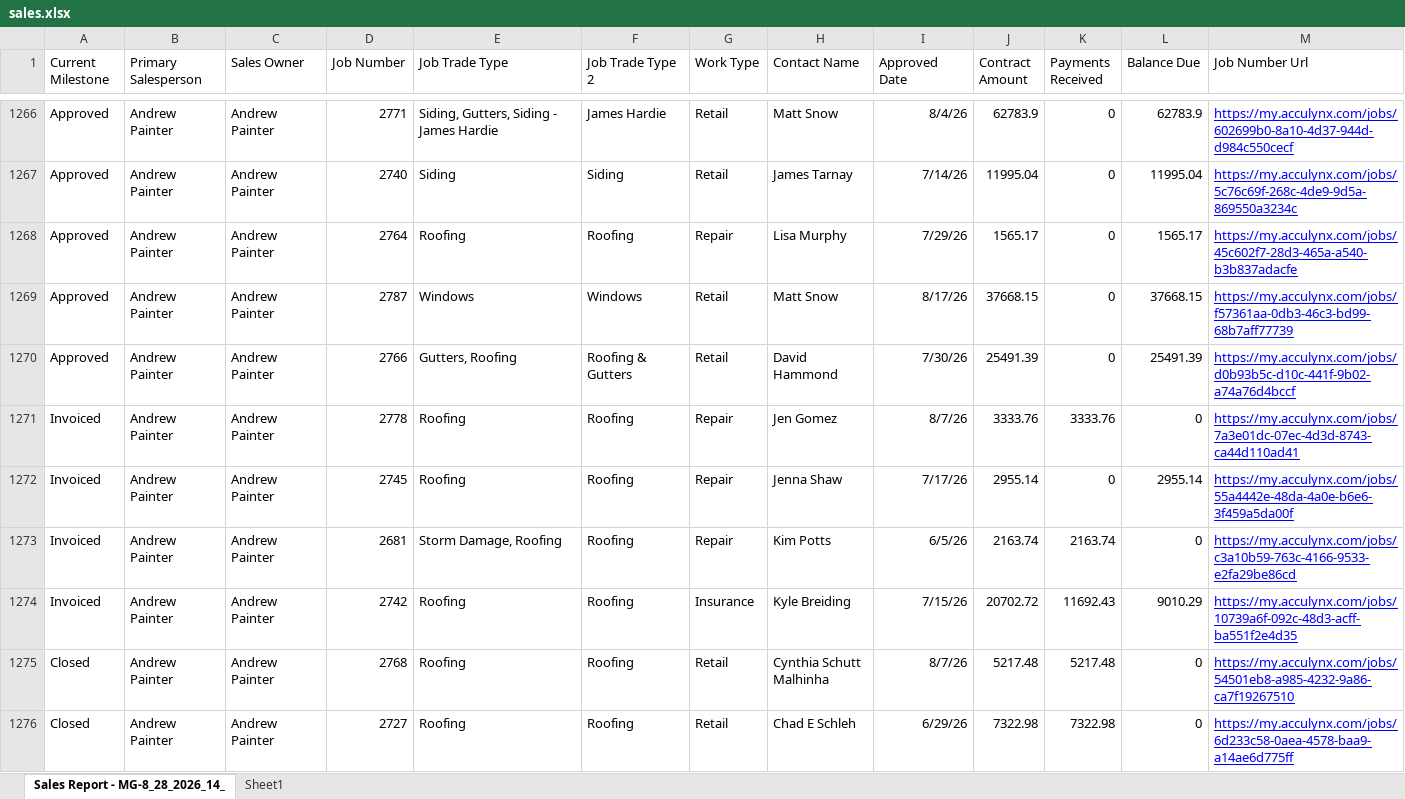
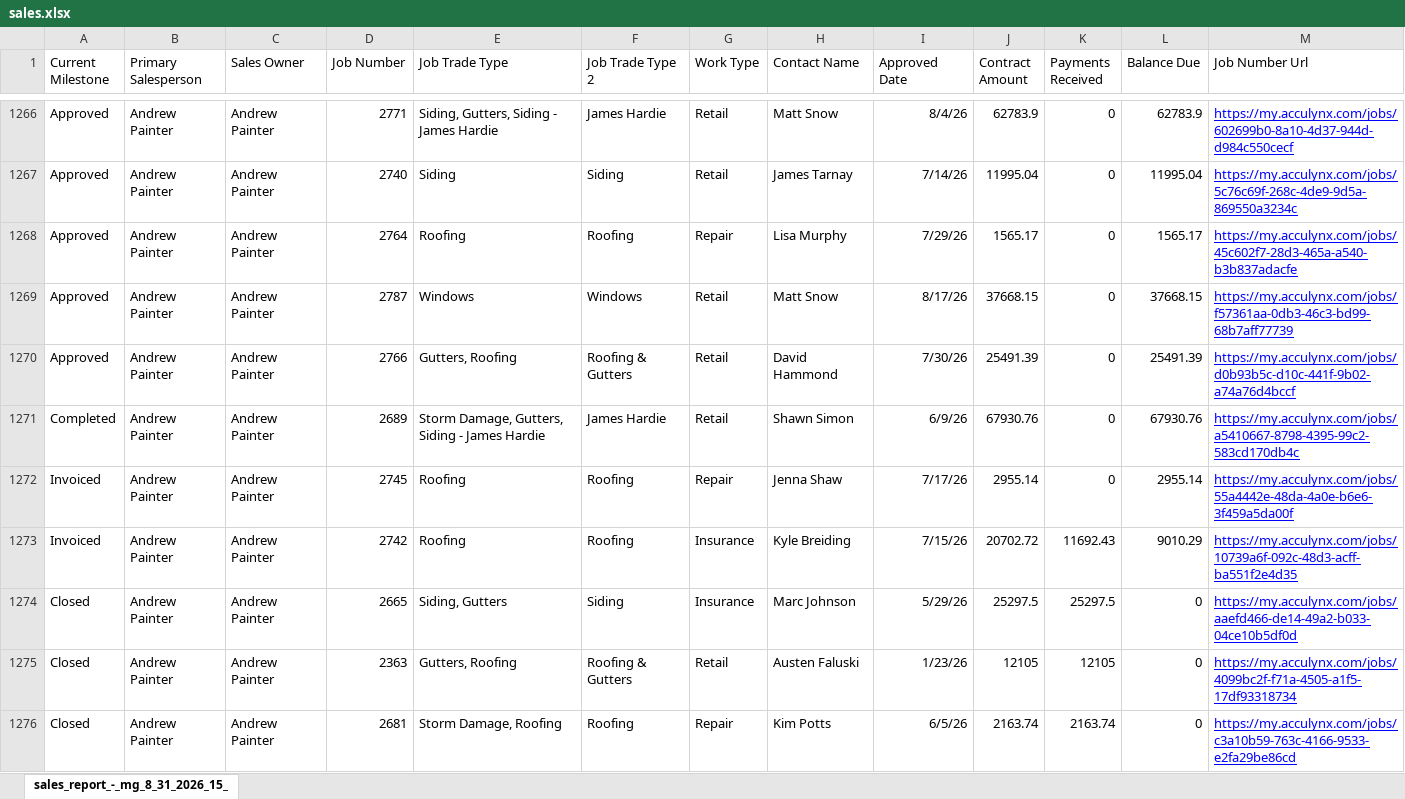
Before and after one commit to exteriorsplus/project-forecast-calculator, an Excel workbook: public/sales.xlsx, sheet sales_report_-_mg_8_31_2026_15_, drawn as a sheet; only a part is shown, gaps mark what is left out; the shorter side is filled out with more unchanged rows; values as stored, in another font and other column widths than the file's, no borders; charts and pictures not drawn; removed rows and columns are numbered as before the commit, all else as after; the diff covers the shown part only; the diff names each change by its address in the sheet, - before the commit and + after, or states it on an @@ line.

```diff
--- a/public/sales.xlsx (sheet sales_report_-_mg_8_31_2026_15_)
+++ b/public/sales.xlsx (sheet sales_report_-_mg_8_31_2026_15_)
-sheet tab: Sales Report - MG-8_28_2026_14_
+sheet tab: sales_report_-_mg_8_31_2026_15_
-sheet tab: Sheet1
-row 1271: Invoiced | Andrew Painter | Andrew Painter | 2778 | Roofing | Roofing | Repair | Jen Gomez | 8/7/26 | 3333.76 | 3333.76 | 0 | https://my.acculynx.com/jobs/7a3e01dc-07ec-4d3d-8743-ca44d110ad41
+row 1271: Completed | Andrew Painter | Andrew Painter | 2689 | Storm Damage, Gutters, Siding - James Hardie | James Hardie | Retail | Shawn Simon | 6/9/26 | 67930.76 | 0 | 67930.76 | https://my.acculynx.com/jobs/a5410667-8798-4395-99c2-583cd170db4c
-row 1273: Invoiced | Andrew Painter | Andrew Painter | 2681 | Storm Damage, Roofing | Roofing | Repair | Kim Potts | 6/5/26 | 2163.74 | 2163.74 | 0 | https://my.acculynx.com/jobs/c3a10b59-763c-4166-9533-e2fa29be86cd
@@ row 1279 moved to row 1274: Closed @@
@@ row 1280 moved to row 1275: Closed @@
+row 1276: Closed | Andrew Painter | Andrew Painter | 2681 | Storm Damage, Roofing | Roofing | Repair | Kim Potts | 6/5/26 | 2163.74 | 2163.74 | 0 | https://my.acculynx.com/jobs/c3a10b59-763c-4166-9533-e2fa29be86cd
```
Also changed, not shown: 13 added rows, 10 removed rows, 19 moved rows and 38 edited cells elsewhere in this sheet, charts or pictures, public/Invoicing.xlsx, public/pm-contract-data.xlsx.
